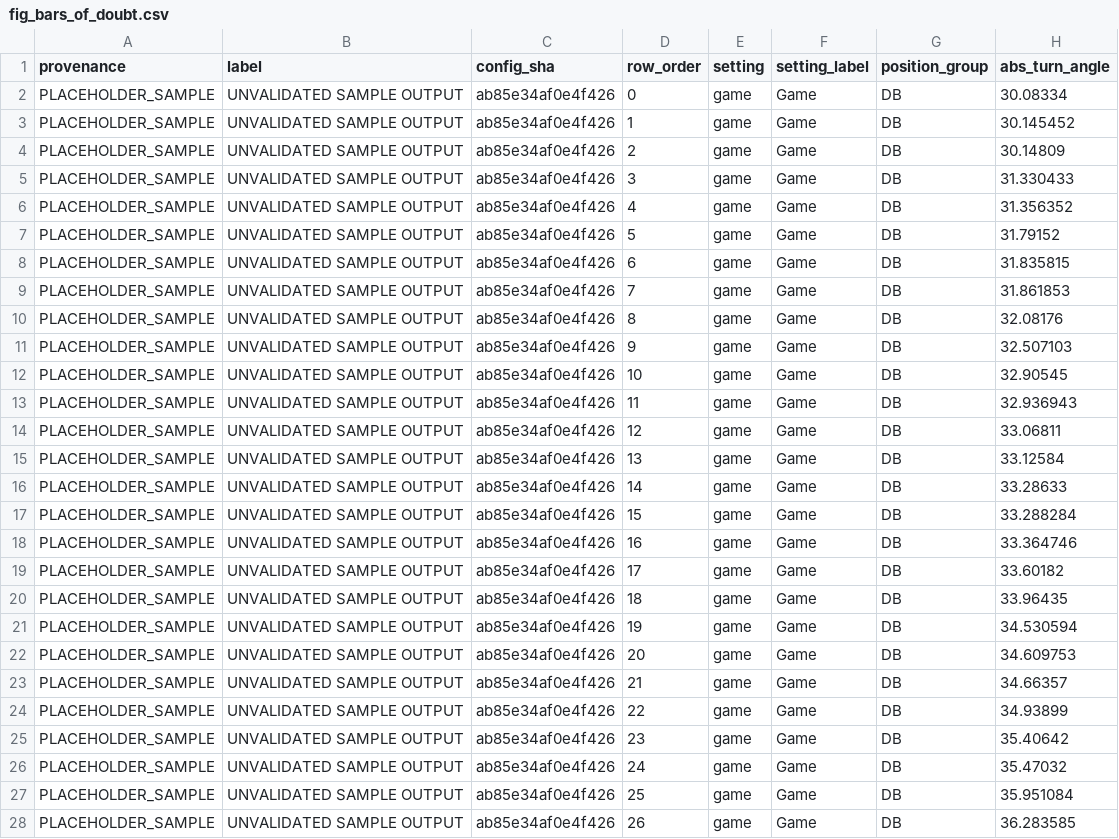
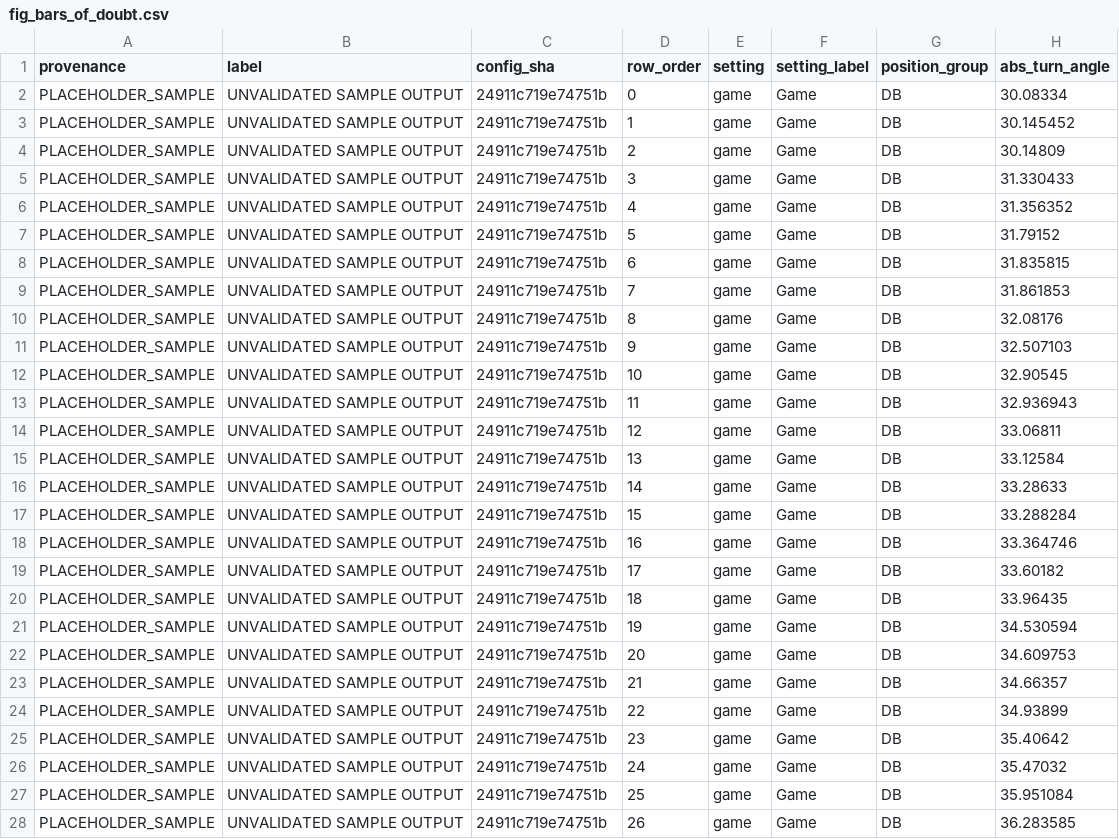
Before and after one commit to conormalone/BDB27, a CSV file: outputs/figures/fig_bars_of_doubt.csv, drawn as a sheet; only a part is shown; the diff covers the shown part only; the diff names each change by its address in the sheet, - before the commit and + after, or states it on an @@ line.

```diff
--- a/outputs/figures/fig_bars_of_doubt.csv
+++ b/outputs/figures/fig_bars_of_doubt.csv
-C2:C28 (config_sha): ab85e34af0e4f426
+C2:C28 (config_sha): 24911c719e74751b
```
Also changed, not shown: 74 edited cells elsewhere in this file, outputs/figures/fig_all_positions.csv, outputs/figures/fig_before_after.csv, 22 other files.
